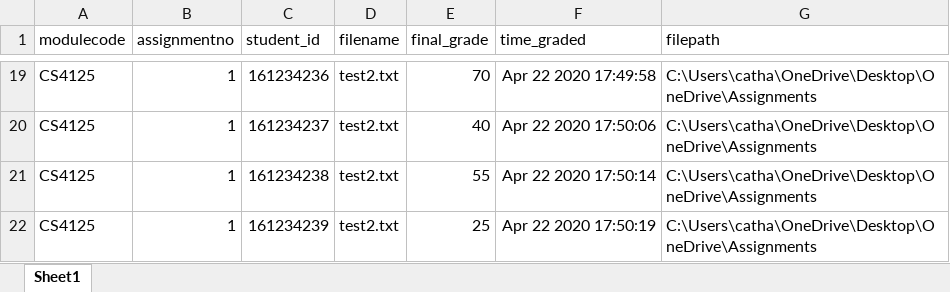
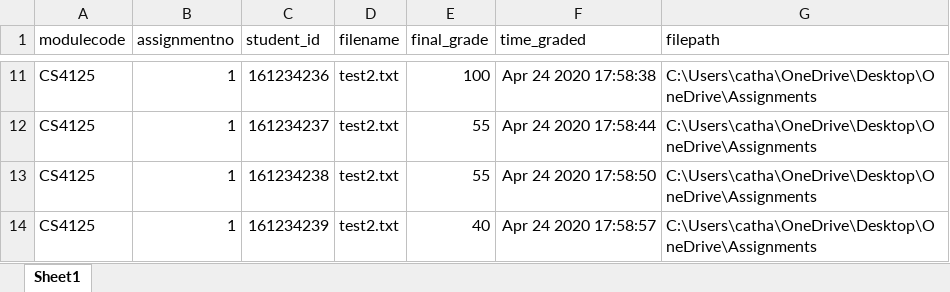
Before and after one commit to CathalDaly1/Inspector_Application_16208102, an Excel workbook: ExportedCSVFiles/CS4125-1.xlsx, sheet Sheet1, drawn as a sheet; only a part is shown, gaps mark what is left out; values as stored, in another font and other column widths than the file's, no borders; addresses are those after the commit; the diff covers the shown part only; the diff names each change by its address in the sheet, - before the commit and + after, or states it on an @@ line.

```diff
--- a/ExportedCSVFiles/CS4125-1.xlsx (sheet Sheet1)
+++ b/ExportedCSVFiles/CS4125-1.xlsx (sheet Sheet1)
-E11 (final_grade): 70
+E11 (final_grade): 100
-F11 (time_graded): Apr 22 2020 17:49:58
+F11 (time_graded): Apr 24 2020 17:58:38
-E12 (final_grade): 40
+E12 (final_grade): 55
-F12 (time_graded): Apr 22 2020 17:50:06
+F12 (time_graded): Apr 24 2020 17:58:44
-F13 (time_graded): Apr 22 2020 17:50:14
+F13 (time_graded): Apr 24 2020 17:58:50
-E14 (final_grade): 25
+E14 (final_grade): 40
-F14 (time_graded): Apr 22 2020 17:50:19
+F14 (time_graded): Apr 24 2020 17:58:57
```
Also changed, not shown: 8 removed rows and 23 edited cells elsewhere in this sheet, 2 other files.
